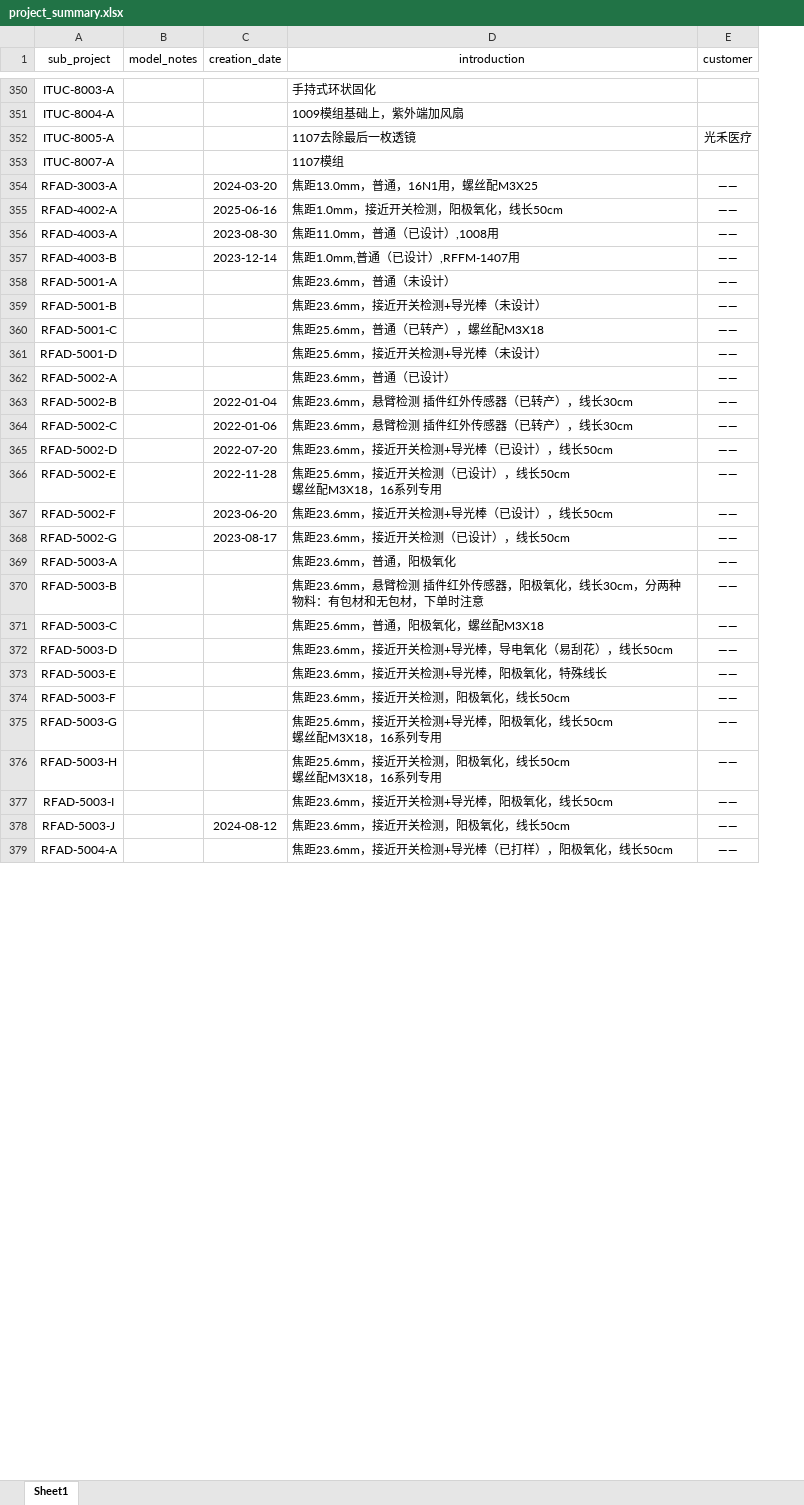
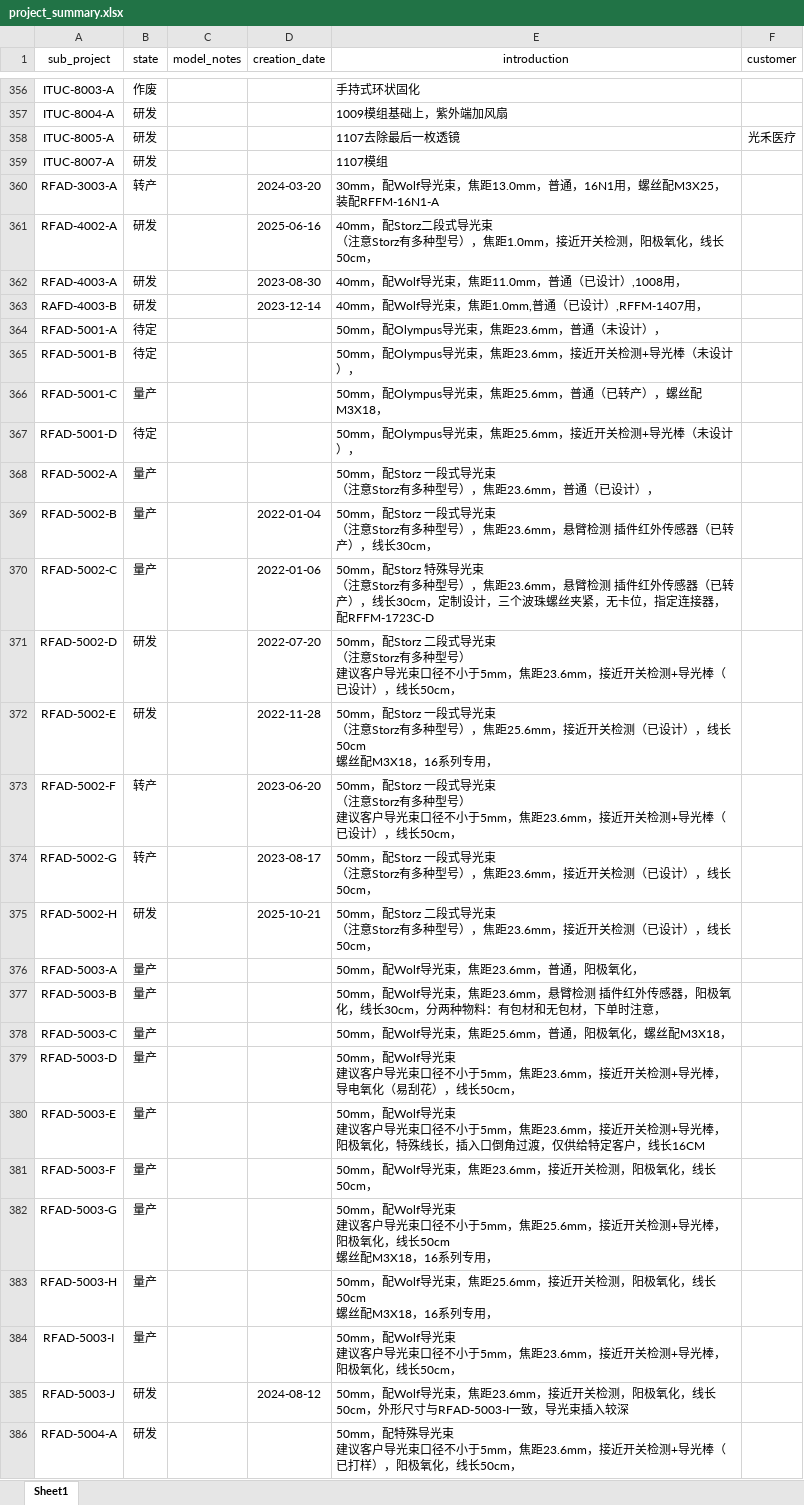
Before and after one commit to Op135/project_file_system, an Excel workbook: project_summary.xlsx, sheet Sheet1, drawn as a sheet; only a part is shown, gaps mark what is left out; values as stored, in another font and other column widths than the file's, no borders; addresses are those after the commit; ↵ is a line break in a cell; the diff covers the shown part only; the diff names each change by its address in the sheet, - before the commit and + after, or states it on an @@ line.

```diff
--- a/project_summary.xlsx (sheet Sheet1)
+++ b/project_summary.xlsx (sheet Sheet1)
+column B (state), rows 356-374: 作废 | 研发 | 研发 | 研发 | 转产 | 研发 | 研发 | 研发 | 待定 | 待定 | 量产 | 待定 | 量产 | 量产 | 量产 | 研发 | 研发 | 转产 | 转产; rows 376-386: 量产 | 量产 | 量产 | 量产 | 量产 | 量产 | 量产 | 量产 | 量产 | 研发 | 研发
-E360 (introduction): 焦距13.0mm，普通，16N1用，螺丝配M3X25
+E360 (introduction): 30mm，配Wolf导光束，焦距13.0mm，普通，16N1用，螺丝配M3X25，装配RFFM-16N1-A
-F360:F374 (customer): ——
+F360:F374 (customer): (empty)
-E361 (introduction): 焦距1.0mm，接近开关检测，阳极氧化，线长50cm
+E361 (introduction): 40mm，配Storz二段式导光束 ↵ （注意Storz有多种型号），焦距1.0mm，接近开关检测，阳极氧化，线长50cm，
-E362 (introduction): 焦距11.0mm，普通（已设计）,1008用
+E362 (introduction): 40mm，配Wolf导光束，焦距11.0mm，普通（已设计）,1008用，
-A363 (sub_project): RFAD-4003-B
+A363 (sub_project): RAFD-4003-B
-E363 (introduction): 焦距1.0mm,普通（已设计）,RFFM-1407用
+E363 (introduction): 40mm，配Wolf导光束，焦距1.0mm,普通（已设计）,RFFM-1407用，
-E364 (introduction): 焦距23.6mm，普通（未设计）
+E364 (introduction): 50mm，配Olympus导光束，焦距23.6mm，普通（未设计），
-E365 (introduction): 焦距23.6mm，接近开关检测+导光棒（未设计）
+E365 (introduction): 50mm，配Olympus导光束，焦距23.6mm，接近开关检测+导光棒（未设计），
-E366 (introduction): 焦距25.6mm，普通（已转产），螺丝配M3X18
+E366 (introduction): 50mm，配Olympus导光束，焦距25.6mm，普通（已转产），螺丝配M3X18，
-E367 (introduction): 焦距25.6mm，接近开关检测+导光棒（未设计）
+E367 (introduction): 50mm，配Olympus导光束，焦距25.6mm，接近开关检测+导光棒（未设计），
-E368 (introduction): 焦距23.6mm，普通（已设计）
+E368 (introduction): 50mm，配Storz 一段式导光束 ↵ （注意Storz有多种型号），焦距23.6mm，普通（已设计），
-E369 (introduction): 焦距23.6mm，悬臂检测 插件红外传感器（已转产），线长30cm
+E369 (introduction): 50mm，配Storz 一段式导光束 ↵ （注意Storz有多种型号），焦距23.6mm，悬臂检测 插件红外传感器（已转产），线长30cm，
-E370 (introduction): 焦距23.6mm，悬臂检测 插件红外传感器（已转产），线长30cm
+E370 (introduction): 50mm，配Storz 特殊导光束 ↵ （注意Storz有多种型号），焦距23.6mm，悬臂检测 插件红外传感器（已转产），线长30cm，定制设计，三个波珠螺丝夹紧，无卡位，指定连接器，配RFFM-1723C-D
-E371 (introduction): 焦距23.6mm，接近开关检测+导光棒（已设计），线长50cm
+E371 (introduction): 50mm，配Storz 二段式导光束 ↵ （注意Storz有多种型号） ↵ 建议客户导光束口径不小于5mm，焦距23.6mm，接近开关检测+导光棒（已设计），线长50cm，
-E372 (introduction): 焦距25.6mm，接近开关检测（已设计），线长50cm ↵ 螺丝配M3X18，16系列专用
+E372 (introduction): 50mm，配Storz 一段式导光束 ↵ （注意Storz有多种型号），焦距25.6mm，接近开关检测（已设计），线长50cm ↵ 螺丝配M3X18，16系列专用，
-E373 (introduction): 焦距23.6mm，接近开关检测+导光棒（已设计），线长50cm
+E373 (introduction): 50mm，配Storz 一段式导光束 ↵ （注意Storz有多种型号） ↵ 建议客户导光束口径不小于5mm，焦距23.6mm，接近开关检测+导光棒（已设计），线长50cm，
-E374 (introduction): 焦距23.6mm，接近开关检测（已设计），线长50cm
+E374 (introduction): 50mm，配Storz 一段式导光束 ↵ （注意Storz有多种型号），焦距23.6mm，接近开关检测（已设计），线长50cm，
+row 375: RFAD-5002-H | 研发 |  | 2025-10-21 | 50mm，配Storz 二段式导光束 ↵ （注意Storz有多种型号），焦距23.6mm，接近开关检测（已设计），线长50cm，
-E376 (introduction): 焦距23.6mm，普通，阳极氧化
+E376 (introduction): 50mm，配Wolf导光束，焦距23.6mm，普通，阳极氧化，
-F376:F386 (customer): ——
+F376:F386 (customer): (empty)
-E377 (introduction): 焦距23.6mm，悬臂检测 插件红外传感器，阳极氧化，线长30cm，分两种物料：有包材和无包材，下单时注意
+E377 (introduction): 50mm，配Wolf导光束，焦距23.6mm，悬臂检测 插件红外传感器，阳极氧化，线长30cm，分两种物料：有包材和无包材，下单时注意，
-E378 (introduction): 焦距25.6mm，普通，阳极氧化，螺丝配M3X18
+E378 (introduction): 50mm，配Wolf导光束，焦距25.6mm，普通，阳极氧化，螺丝配M3X18，
-E379 (introduction): 焦距23.6mm，接近开关检测+导光棒，导电氧化（易刮花），线长50cm
+E379 (introduction): 50mm，配Wolf导光束 ↵ 建议客户导光束口径不小于5mm，焦距23.6mm，接近开关检测+导光棒，导电氧化（易刮花），线长50cm，
-E380 (introduction): 焦距23.6mm，接近开关检测+导光棒，阳极氧化，特殊线长
+E380 (introduction): 50mm，配Wolf导光束 ↵ 建议客户导光束口径不小于5mm，焦距23.6mm，接近开关检测+导光棒，阳极氧化，特殊线长，插入口倒角过渡，仅供给特定客户，线长16CM
-E381 (introduction): 焦距23.6mm，接近开关检测，阳极氧化，线长50cm
+E381 (introduction): 50mm，配Wolf导光束，焦距23.6mm，接近开关检测，阳极氧化，线长50cm，
-E382 (introduction): 焦距25.6mm，接近开关检测+导光棒，阳极氧化，线长50cm ↵ 螺丝配M3X18，16系列专用
+E382 (introduction): 50mm，配Wolf导光束 ↵ 建议客户导光束口径不小于5mm，焦距25.6mm，接近开关检测+导光棒，阳极氧化，线长50cm ↵ 螺丝配M3X18，16系列专用，
-E383 (introduction): 焦距25.6mm，接近开关检测，阳极氧化，线长50cm ↵ 螺丝配M3X18，16系列专用
+E383 (introduction): 50mm，配Wolf导光束，焦距25.6mm，接近开关检测，阳极氧化，线长50cm ↵ 螺丝配M3X18，16系列专用，
-E384 (introduction): 焦距23.6mm，接近开关检测+导光棒，阳极氧化，线长50cm
+E384 (introduction): 50mm，配Wolf导光束 ↵ 建议客户导光束口径不小于5mm，焦距23.6mm，接近开关检测+导光棒，阳极氧化，线长50cm，
-E385 (introduction): 焦距23.6mm，接近开关检测，阳极氧化，线长50cm
+E385 (introduction): 50mm，配Wolf导光束，焦距23.6mm，接近开关检测，阳极氧化，线长50cm，外形尺寸与RFAD-5003-I一致，导光束插入较深
-E386 (introduction): 焦距23.6mm，接近开关检测+导光棒（已打样），阳极氧化，线长50cm
+E386 (introduction): 50mm，配特殊导光束 ↵ 建议客户导光束口径不小于5mm，焦距23.6mm，接近开关检测+导光棒（已打样），阳极氧化，线长50cm，
```
Also changed, not shown: 6 added rows and 91 edited cells elsewhere in this sheet, 8 other files.
